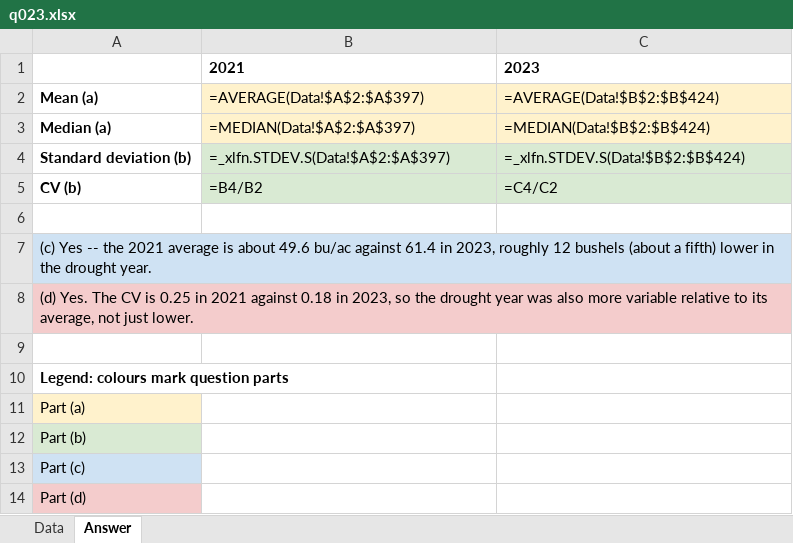
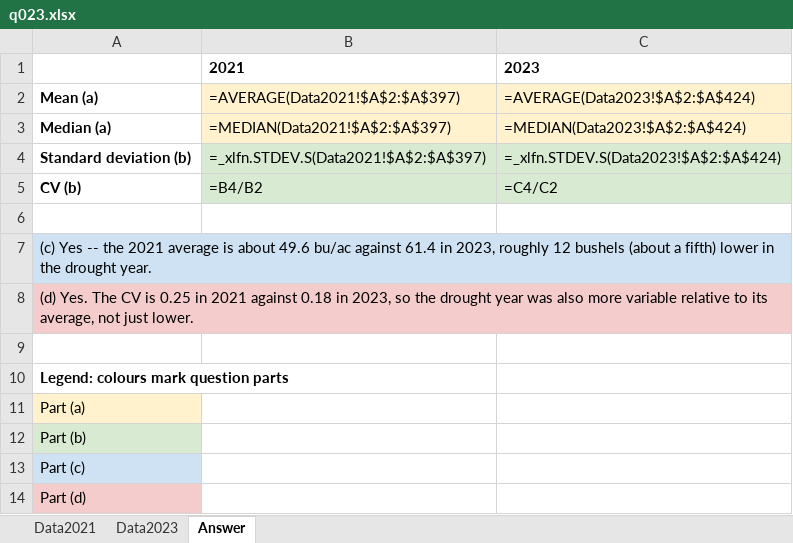
Before and after one commit to peterJslade/arec261-textbook, an Excel workbook: practice/answers/q023.xlsx, sheet Answer, drawn as a sheet; values as stored, in another font and other column widths than the file's, no borders; formulas without a stored value are shown as written; the diff names each change by its address in the sheet, - before the commit and + after, or states it on an @@ line.

```diff
--- a/practice/answers/q023.xlsx (sheet Answer)
+++ b/practice/answers/q023.xlsx (sheet Answer)
-sheet tab: Data
+sheet tab: Data2021
+sheet tab: Data2023
-B2: =AVERAGE(Data!$A$2:$A$397)
+B2: =AVERAGE(Data2021!$A$2:$A$397)
-C2: =AVERAGE(Data!$B$2:$B$424)
+C2: =AVERAGE(Data2023!$A$2:$A$424)
-B3: =MEDIAN(Data!$A$2:$A$397)
+B3: =MEDIAN(Data2021!$A$2:$A$397)
-C3: =MEDIAN(Data!$B$2:$B$424)
+C3: =MEDIAN(Data2023!$A$2:$A$424)
-B4: =_xlfn.STDEV.S(Data!$A$2:$A$397)
+B4: =_xlfn.STDEV.S(Data2021!$A$2:$A$397)
-C4: =_xlfn.STDEV.S(Data!$B$2:$B$424)
+C4: =_xlfn.STDEV.S(Data2023!$A$2:$A$424)
```
Also changed, not shown: sheet Data2021, practice/answers/q025.xlsx, practice/answers/q054.xlsx, 56 other files.
